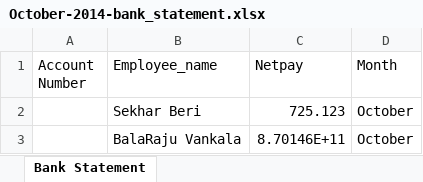
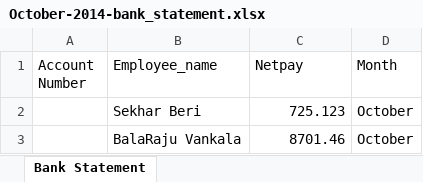
Before and after one commit to vidyasagarpogiri/HRMS, an Excel workbook: public/PAYSLIPS/October-2014-bank_statement.xlsx, sheet Bank Statement, drawn as a sheet; values as stored, in another font and other column widths than the file's, no borders; the diff names each change by its address in the sheet, - before the commit and + after, or states it on an @@ line.

```diff
--- a/public/PAYSLIPS/October-2014-bank_statement.xlsx (sheet Bank Statement)
+++ b/public/PAYSLIPS/October-2014-bank_statement.xlsx (sheet Bank Statement)
-C3 (Netpay): 8.70146E+11
+C3 (Netpay): 8701.46
```
Also changed, not shown: public/PAYSLIPS/October-2014-payslips.xlsx, 2 other files.
